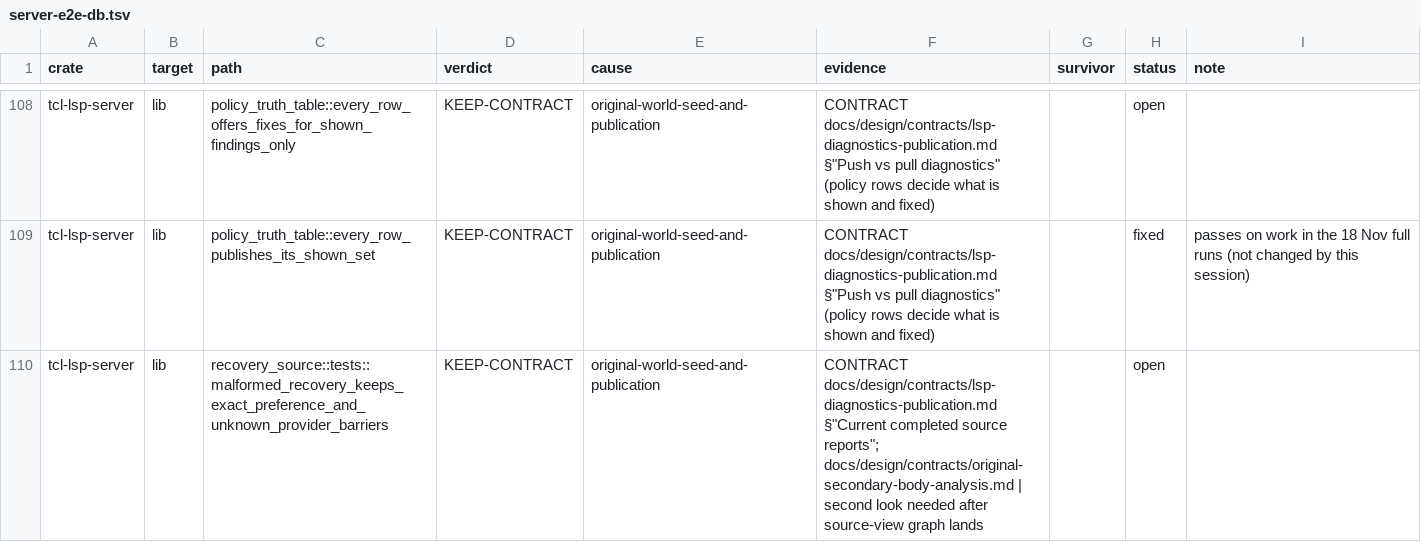
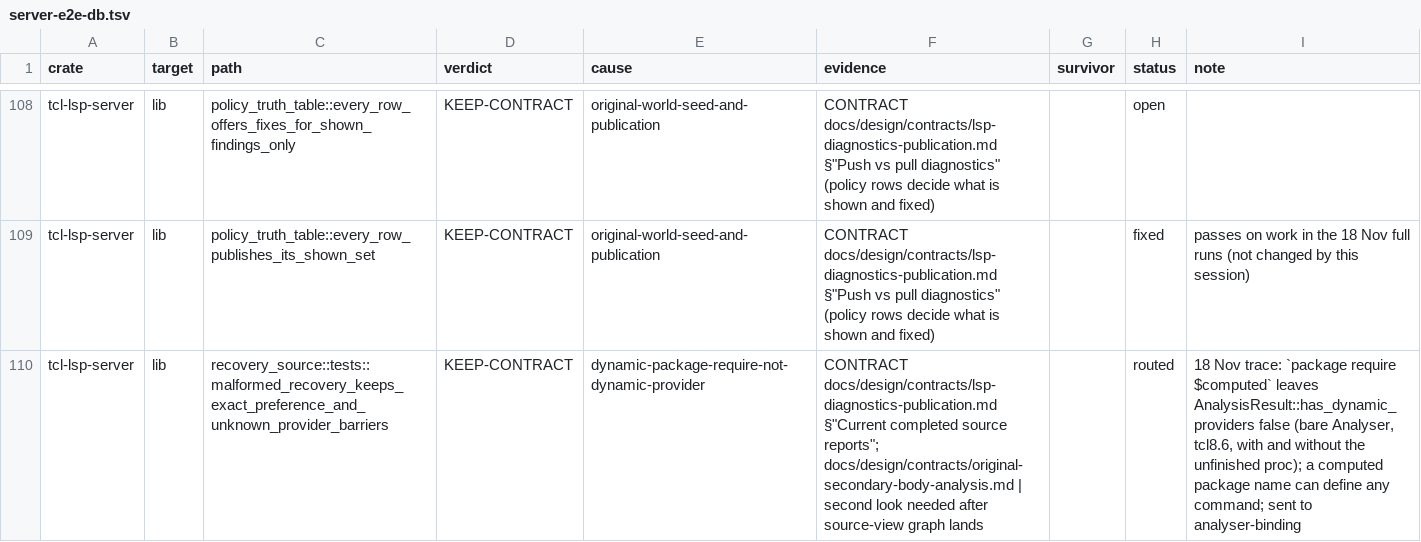
Before and after one commit to bitwisecook/tcl-lsp, a TSV file: docs/work/test-scrub/ledger/server-e2e-db.tsv, drawn as a sheet; only a part is shown, gaps mark what is left out; the diff covers the shown part only; the diff names each change by its address in the sheet, - before the commit and + after, or states it on an @@ line.

```diff
--- a/docs/work/test-scrub/ledger/server-e2e-db.tsv
+++ b/docs/work/test-scrub/ledger/server-e2e-db.tsv
-E110 (cause): original-world-seed-and-publication
+E110 (cause): dynamic-package-require-not-dynamic-provider
-H110 (status): open
+H110 (status): routed
-I110 (note): (empty)
+I110 (note): 18 Nov trace: `package require $computed` leaves AnalysisResult::has_dynamic_providers false (bare Analyser, tcl8.6, with and without the unfinished proc); a computed package name can define any command; sent to analyser-binding
```
Also changed, not shown: 7 edited cells elsewhere in this file, 1 other file.
